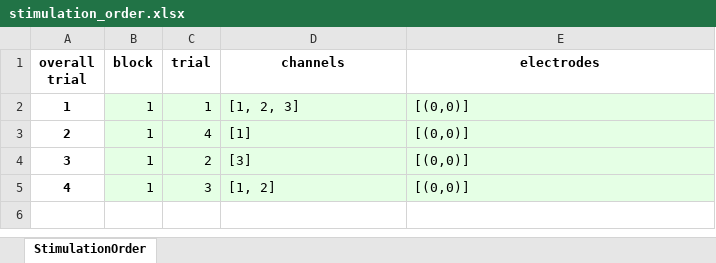
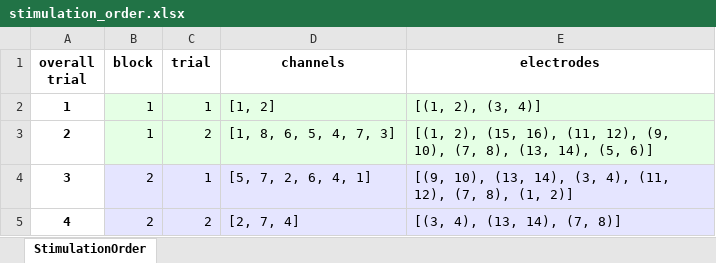
Before and after one commit to Julian-Webb/EvokingSensation, an Excel workbook: data/test_participant/stimulation_order.xlsx, sheet StimulationOrder, drawn as a sheet; values as stored, in another font and other column widths than the file's, no borders; the diff names each change by its address in the sheet, - before the commit and + after, or states it on an @@ line.

```diff
--- a/data/test_participant/stimulation_order.xlsx (sheet StimulationOrder)
+++ b/data/test_participant/stimulation_order.xlsx (sheet StimulationOrder)
-D2 (channels): [1, 2, 3]
+D2 (channels): [1, 2]
-E2 (electrodes): [(0,0)]
+E2 (electrodes): [(1, 2), (3, 4)]
-C3 (trial): 4
+C3 (trial): 2
-D3 (channels): [1]
+D3 (channels): [1, 8, 6, 5, 4, 7, 3]
-E3 (electrodes): [(0,0)]
+E3 (electrodes): [(1, 2), (15, 16), (11, 12), (9, 10), (7, 8), (13, 14), (5, 6)]
-B4:B5 (block): 1
+B4:B5 (block): 2
-B4:E5 fill: #E5FFE5
+B4:E5 fill: #E5E5FF
-C4 (trial): 2
+C4 (trial): 1
-D4 (channels): [3]
+D4 (channels): [5, 7, 2, 6, 4, 1]
-E4 (electrodes): [(0,0)]
+E4 (electrodes): [(9, 10), (13, 14), (3, 4), (11, 12), (7, 8), (1, 2)]
-C5 (trial): 3
+C5 (trial): 2
-D5 (channels): [1, 2]
+D5 (channels): [2, 7, 4]
-E5 (electrodes): [(0,0)]
+E5 (electrodes): [(3, 4), (13, 14), (7, 8)]
```
Also changed, not shown: 6 other files.
